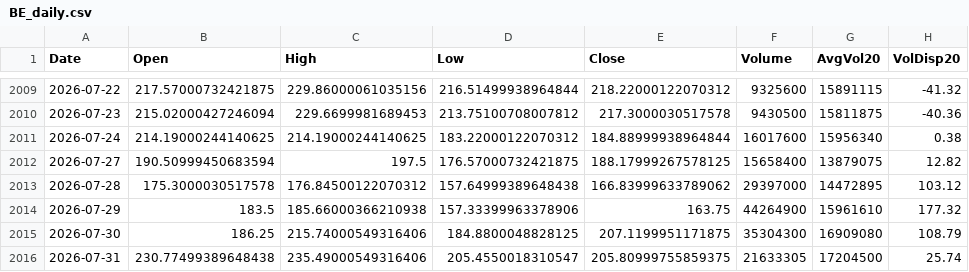
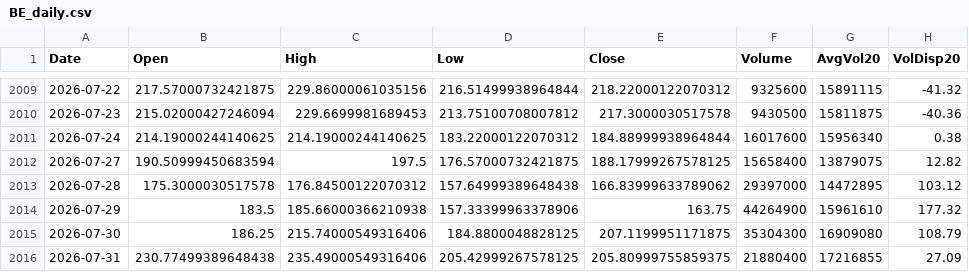
Before and after one commit to Junwoo-Genius/market-snapshot, a CSV file: public/csv/BE_daily.csv, drawn as a sheet; only a part is shown, gaps mark what is left out; the diff names each change by its address in the sheet, - before the commit and + after, or states it on an @@ line.

```diff
--- a/public/csv/BE_daily.csv
+++ b/public/csv/BE_daily.csv
-D2016 (Low): 205.4550018310547
+D2016 (Low): 205.42999267578125
-F2016 (Volume): 21633305
+F2016 (Volume): 21880400
-G2016 (AvgVol20): 17204500
+G2016 (AvgVol20): 17216855
-H2016 (VolDisp20): 25.74
+H2016 (VolDisp20): 27.09
```
Also changed, not shown: public/csv/META_daily.csv, public/csv/NBIS_daily.csv, 26 other files.
